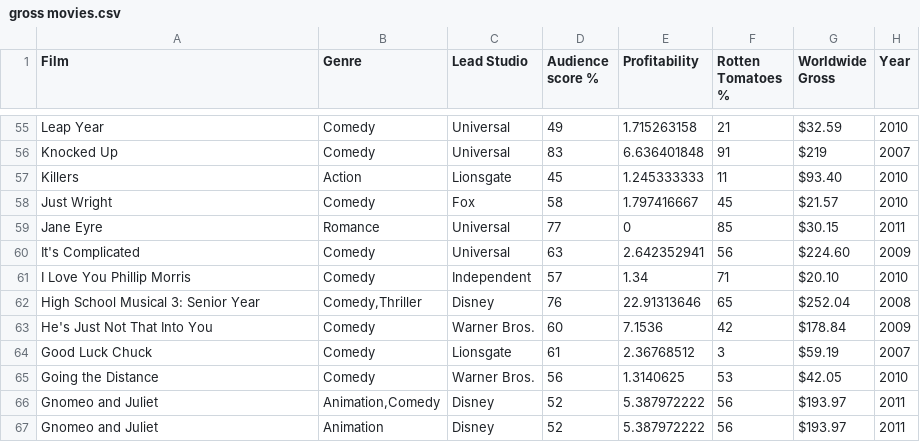
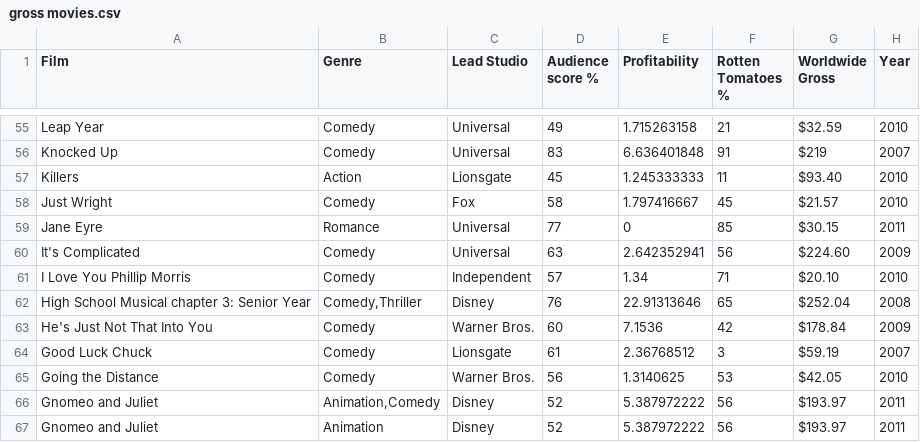
Before and after one commit to MogaMAW/Advanced-Database, a CSV file: gross movies.csv, drawn as a sheet; only a part is shown, gaps mark what is left out.

Commit message:
Update gross movies.csv

```diff
--- a/gross movies.csv
+++ b/gross movies.csv
@@ -61,3 +61,3 @@ It's Complicated,Comedy,Universal,63,2.642352941,56,$224.60 ,2009
 I Love You Phillip Morris,Comedy,Independent,57,1.34,71,$20.10 ,2010
-High School Musical 3: Senior Year,"Comedy,Thriller",Disney,76,22.91313646,65,$252.04 ,2008
+High School Musical chapter 3: Senior Year,"Comedy,Thriller",Disney,76,22.91313646,65,$252.04 ,2008
 He's Just Not That Into You,Comedy,Warner Bros.,60,7.1536,42,$178.84 ,2009
```
